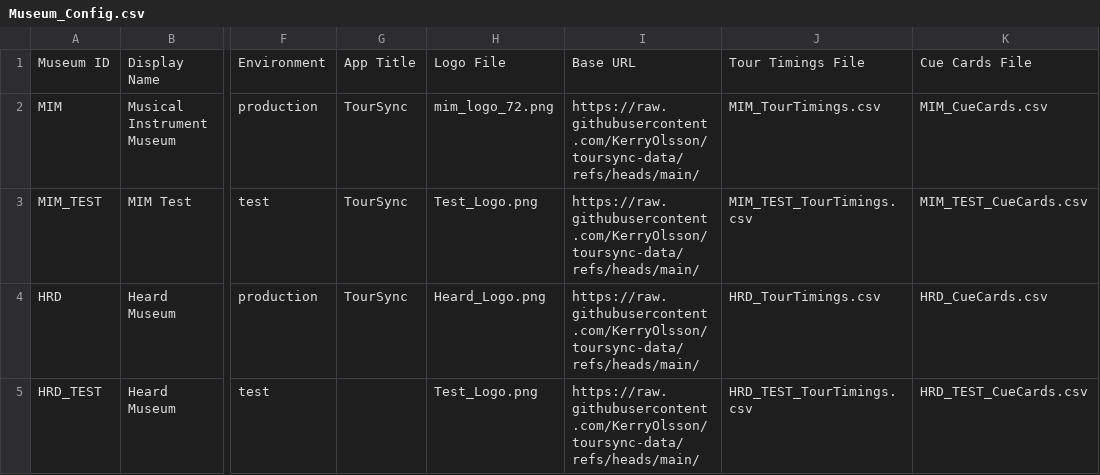
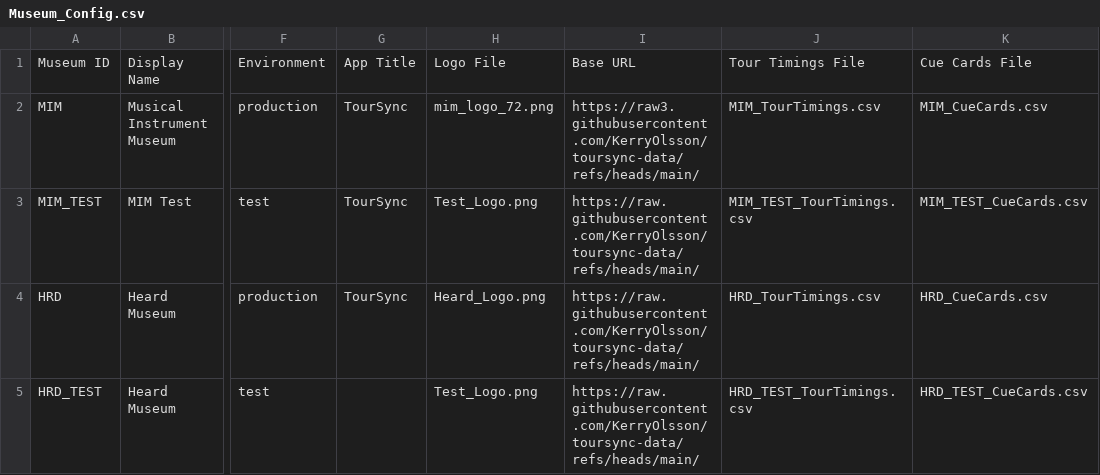
Before and after one commit to KerryOlsson/toursync-data, a CSV file: Museum_Config.csv, drawn as a sheet; only a part is shown, gaps mark what is left out; the diff names each change by its address in the sheet, - before the commit and + after, or states it on an @@ line.

Commit message:
Update Museum_Config.csv

```diff
--- a/Museum_Config.csv
+++ b/Museum_Config.csv
-I2: https://raw.githubusercontent.com/KerryOlsson/toursync-data/refs/heads/main/
+I2: https://raw3.githubusercontent.com/KerryOlsson/toursync-data/refs/heads/main/
```
